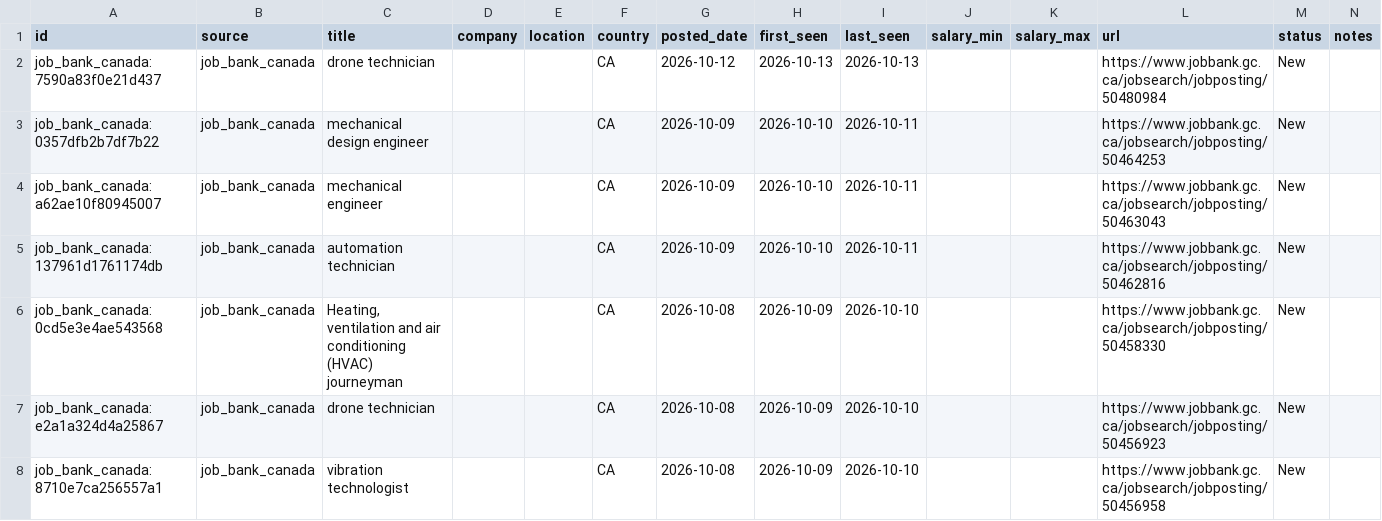
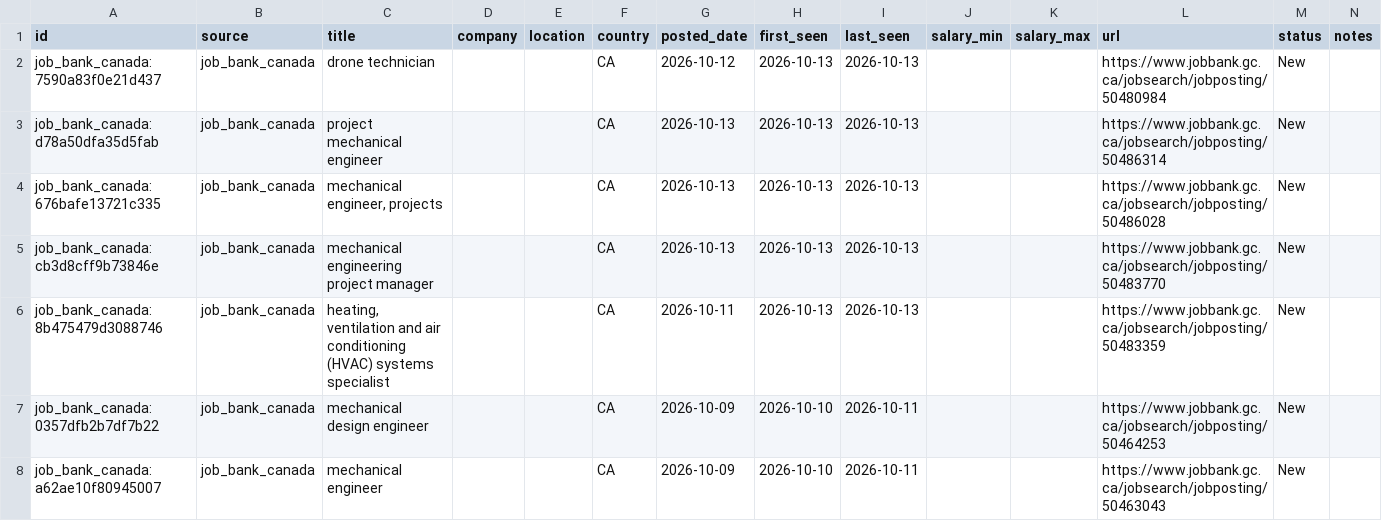
Before and after one commit to kprana976/Claude-resume, a CSV file: docs/listings.csv, drawn as a sheet; only a part is shown; the shorter side is filled out with more unchanged rows; the diff names each change by its address in the sheet, - before the commit and + after, or states it on an @@ line.

```diff
--- a/docs/listings.csv
+++ b/docs/listings.csv
+row 3: job_bank_canada:d78a50dfa35d5fab | job_bank_canada | project mechanical engineer |  |  | CA | 2026-10-13 | 2026-10-13 | 2026-10-13 |  |  | https://www.jobbank.gc.ca/jobsearch/jobposting/50486314 | New
+row 4: job_bank_canada:676bafe13721c335 | job_bank_canada | mechanical engineer, projects |  |  | CA | 2026-10-13 | 2026-10-13 | 2026-10-13 |  |  | https://www.jobbank.gc.ca/jobsearch/jobposting/50486028 | New
+row 5: job_bank_canada:cb3d8cff9b73846e | job_bank_canada | mechanical engineering project manager |  |  | CA | 2026-10-13 | 2026-10-13 | 2026-10-13 |  |  | https://www.jobbank.gc.ca/jobsearch/jobposting/50483770 | New
+row 6: job_bank_canada:8b475479d3088746 | job_bank_canada | heating, ventilation and air conditioning (HVAC) systems specialist |  |  | CA | 2026-10-11 | 2026-10-13 | 2026-10-13 |  |  | https://www.jobbank.gc.ca/jobsearch/jobposting/50483359 | New
```
Also changed, not shown: 1 other file.
